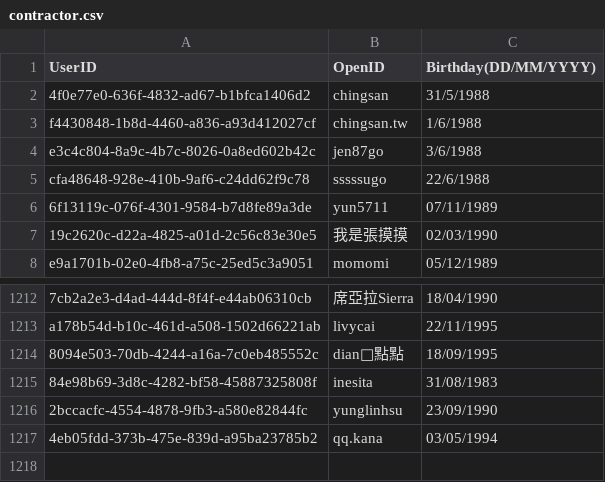
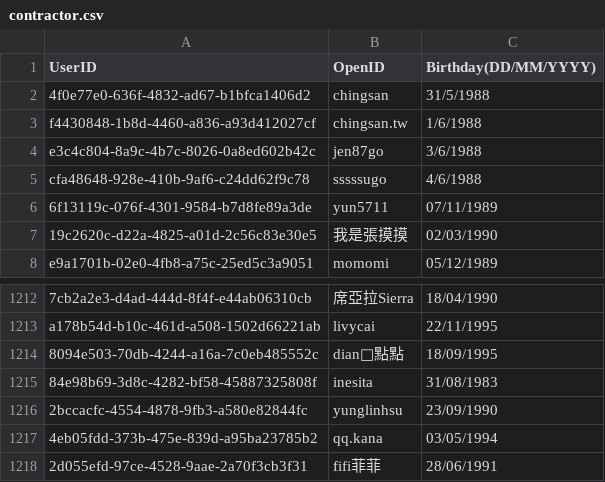
Before and after one commit to DanielSu17/17vpn, a CSV file: envs/sta/17app/contract/contractor.csv, drawn as a sheet; only a part is shown, gaps mark what is left out.

```diff
--- a/envs/sta/17app/contract/contractor.csv
+++ b/envs/sta/17app/contract/contractor.csv
@@ -4,3 +4,3 @@ f4430848-1b8d-4460-a836-a93d412027cf,chingsan.tw,1/6/1988
 e3c4c804-8a9c-4b7c-8026-0a8ed602b42c,jen87go,3/6/1988
-cfa48648-928e-410b-9af6-c24dd62f9c78,sssssugo,22/6/1988
+cfa48648-928e-410b-9af6-c24dd62f9c78,sssssugo,4/6/1988
 6f13119c-076f-4301-9584-b7d8fe89a3de,yun5711,07/11/1989
@@ -1217 +1217,2 @@ a178b54d-b10c-461d-a508-1502d66221ab,livycai,22/11/1995
 4eb05fdd-373b-475e-839d-a95ba23785b2,qq.kana,03/05/1994
+2d055efd-97ce-4528-9aae-2a70f3cb3f31,fifi菲菲,28/06/1991
```
Also changed, not shown: envs/prod/17app/contract/contractor.csv.
